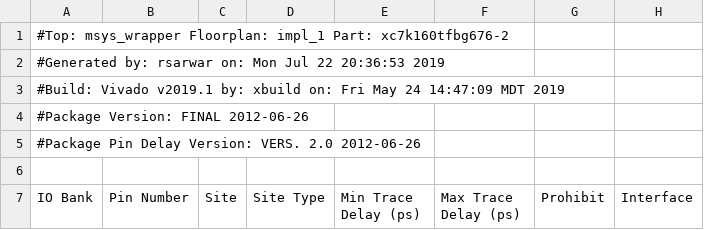
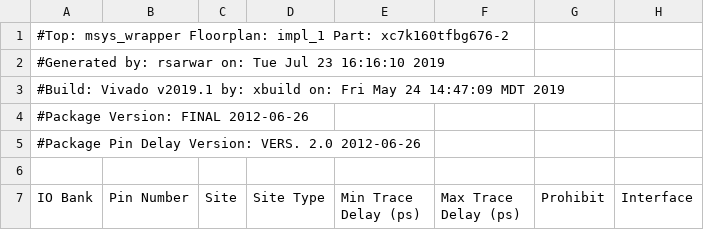
Before and after one commit to rsarwar87/TEF1001_refdesign, a CSV file: prebuilt/hardware/1_160_2/reports/test_board_io_report.csv, drawn as a sheet; only a part is shown; the diff names each change by its address in the sheet, - before the commit and + after, or states it on an @@ line.

```diff
--- a/prebuilt/hardware/1_160_2/reports/test_board_io_report.csv
+++ b/prebuilt/hardware/1_160_2/reports/test_board_io_report.csv
-A2 (IO Bank): …rsarwar on: Mon Jul 22 20:36:53 2019
+A2 (IO Bank): …rsarwar on: Tue Jul 23 16:16:10 2019
```
Also changed, not shown: 24 other files.
